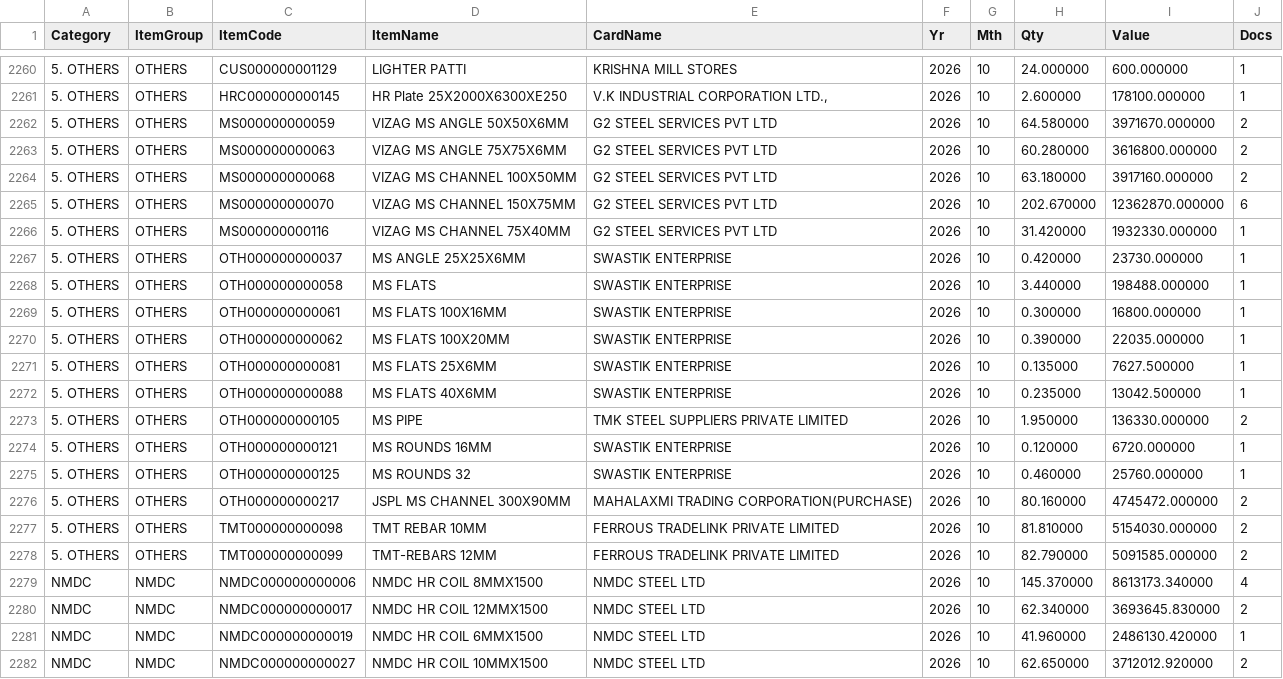
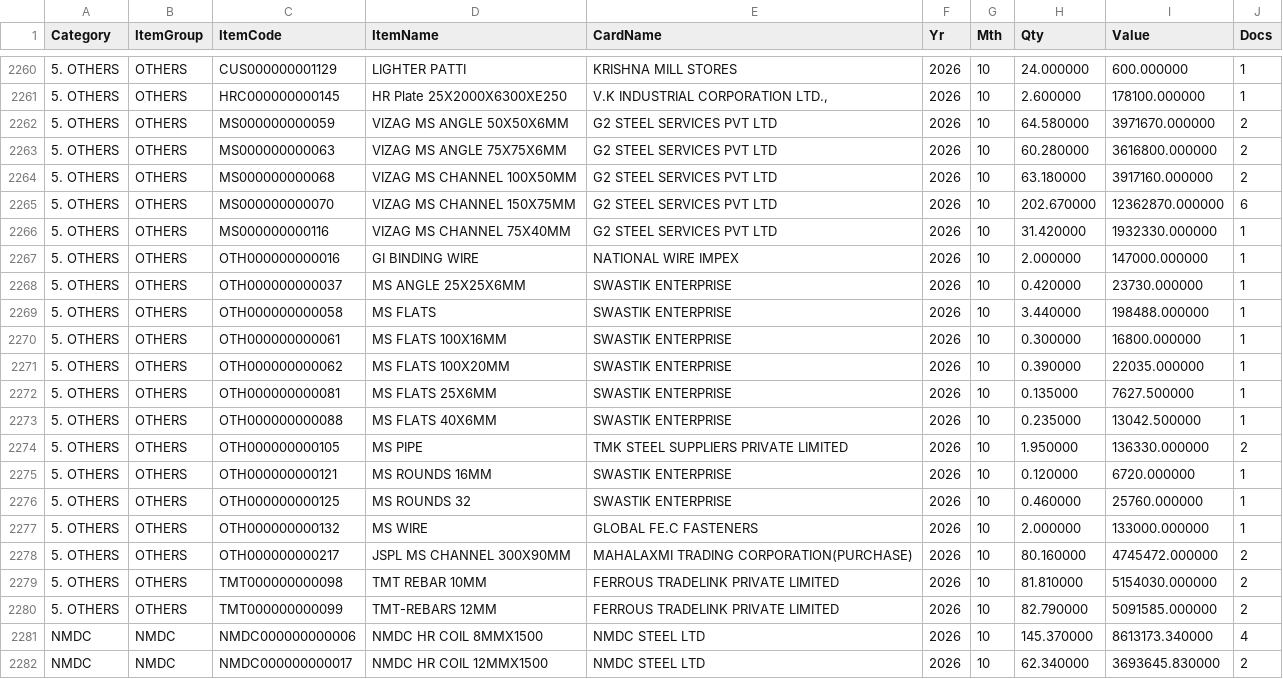
Before and after one commit to BSC23609/bsc-stock-data, a CSV file: mis_purchase.csv, drawn as a sheet; only a part is shown, gaps mark what is left out; the shorter side is filled out with more unchanged rows; the diff names each change by its address in the sheet, - before the commit and + after, or states it on an @@ line.

```diff
--- a/mis_purchase.csv
+++ b/mis_purchase.csv
+row 2267: 5. OTHERS | OTHERS | OTH000000000016 | GI BINDING WIRE | NATIONAL WIRE IMPEX | 2026 | 10 | 2.000000 | 147000.000000 | 1
+row 2277: 5. OTHERS | OTHERS | OTH000000000132 | MS WIRE | GLOBAL FE.C FASTENERS | 2026 | 10 | 2.000000 | 133000.000000 | 1
```
Also changed, not shown: 2 other files.
